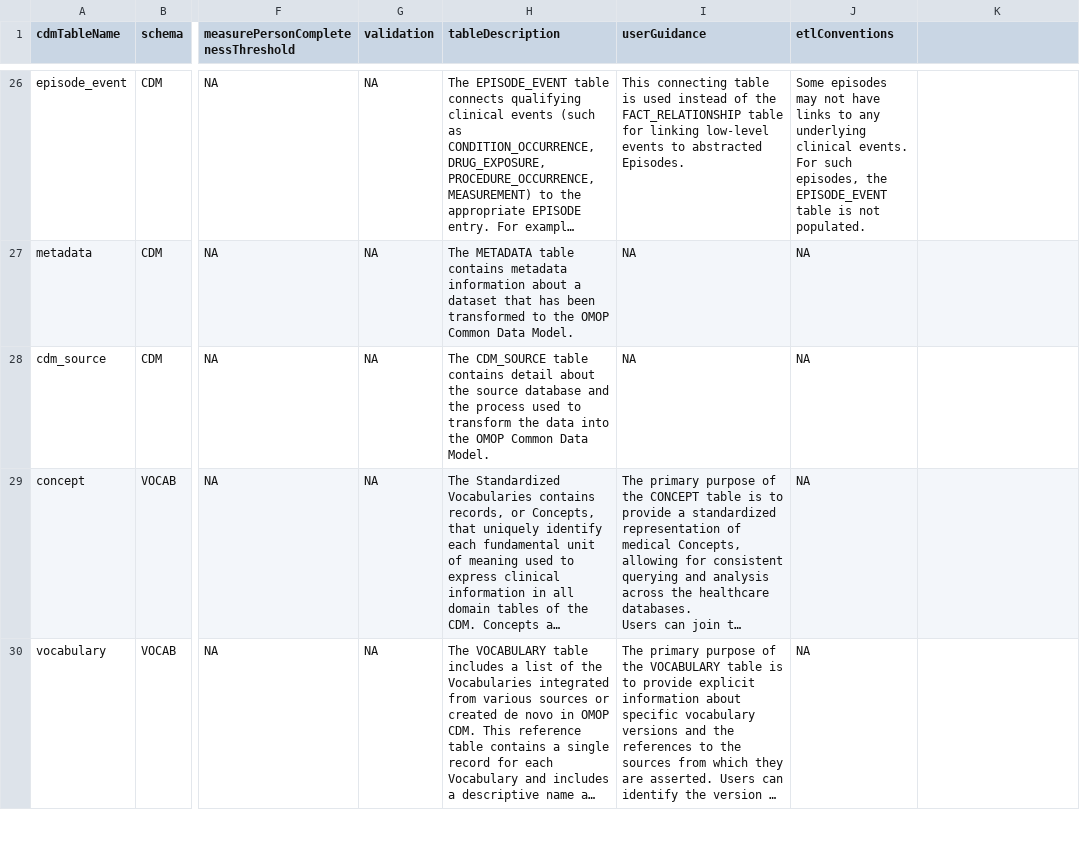
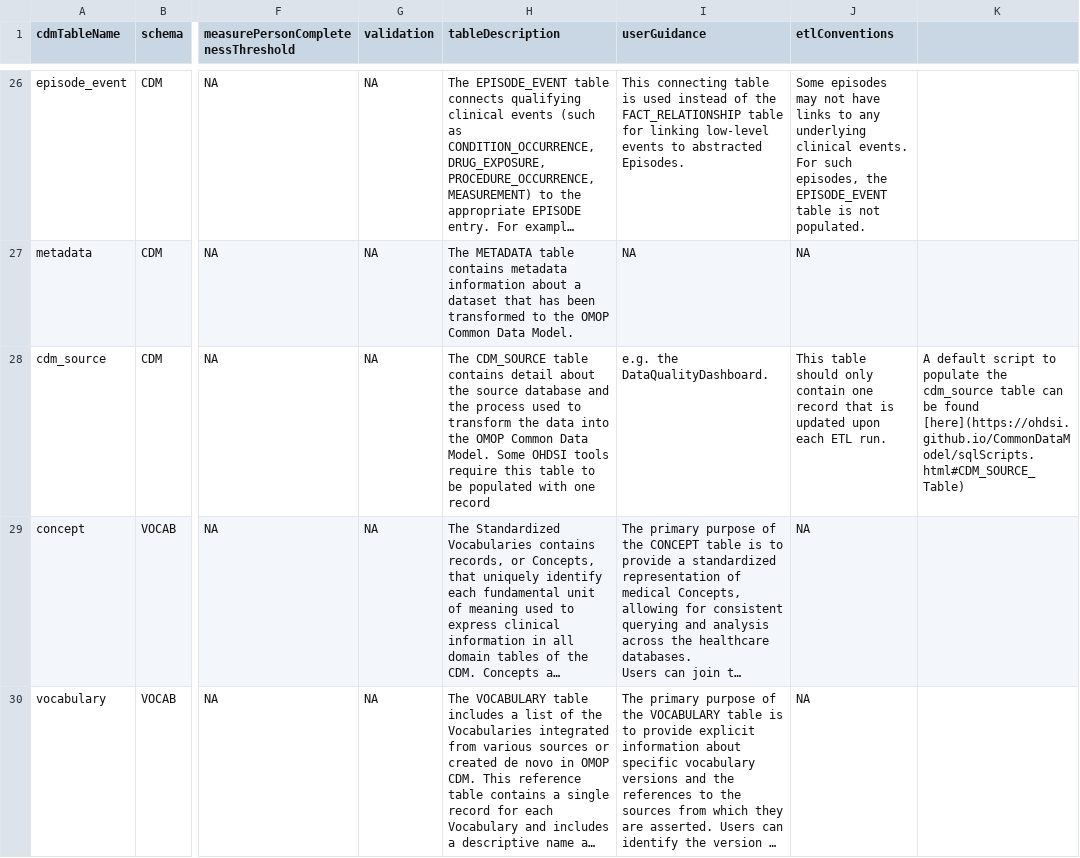
Before and after one commit to OHDSI/CommonDataModel, a CSV file: inst/csv/OMOP_CDMv5.4_Table_Level.csv, drawn as a sheet; only a part is shown, gaps mark what is left out; long unchanged cells end in …; the diff names each change by its address in the sheet, - before the commit and + after, or states it on an @@ line.

Commit message:
update cdm_source documentation

```diff
--- a/inst/csv/OMOP_CDMv5.4_Table_Level.csv
+++ b/inst/csv/OMOP_CDMv5.4_Table_Level.csv
-H28 (tableDescription): …Data Model.
+H28 (tableDescription): …Data Model. Some OHDSI tools require this table to be populated with one record
-I28 (userGuidance): NA
+I28 (userGuidance): e.g. the DataQualityDashboard.
-J28 (etlConventions): NA
+J28 (etlConventions): This table should only contain one record that is updated upon each ETL run.
-K28: (empty)
+K28: A default script to populate the cdm_source table can be found [here](https://ohdsi.github.io/CommonDataModel/sqlScripts.html#CDM_SOURCE_Table)
```
Also changed, not shown: inst/csv/OMOP_CDMv5.4_Field_Level.csv.
